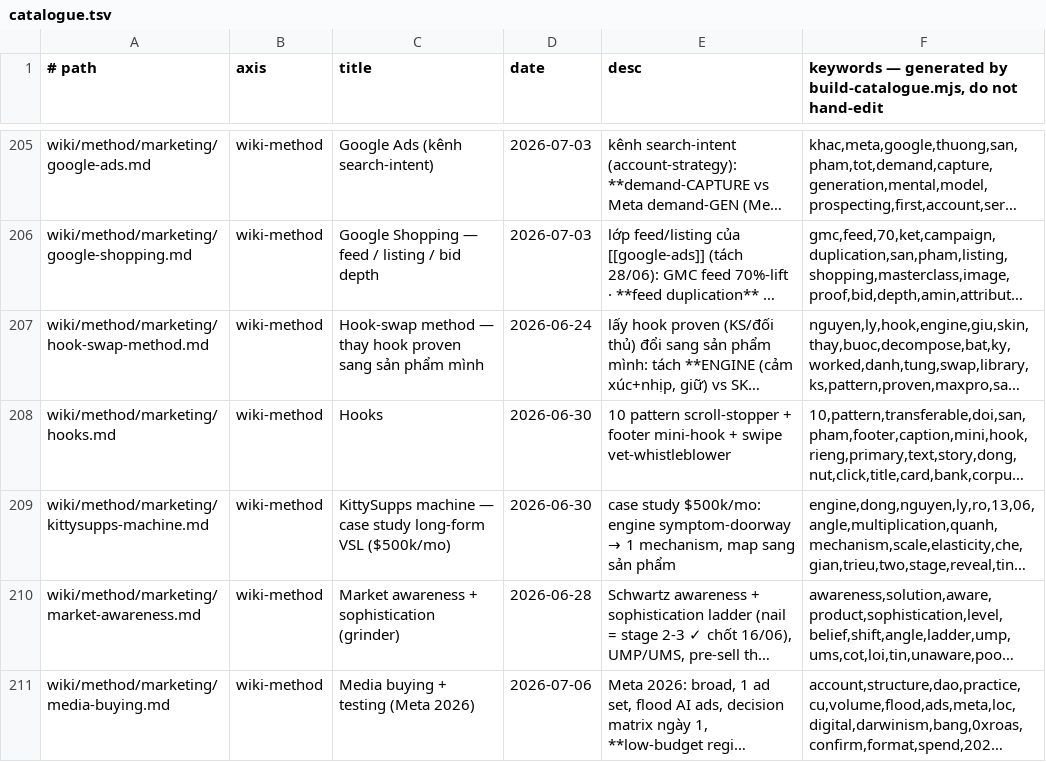
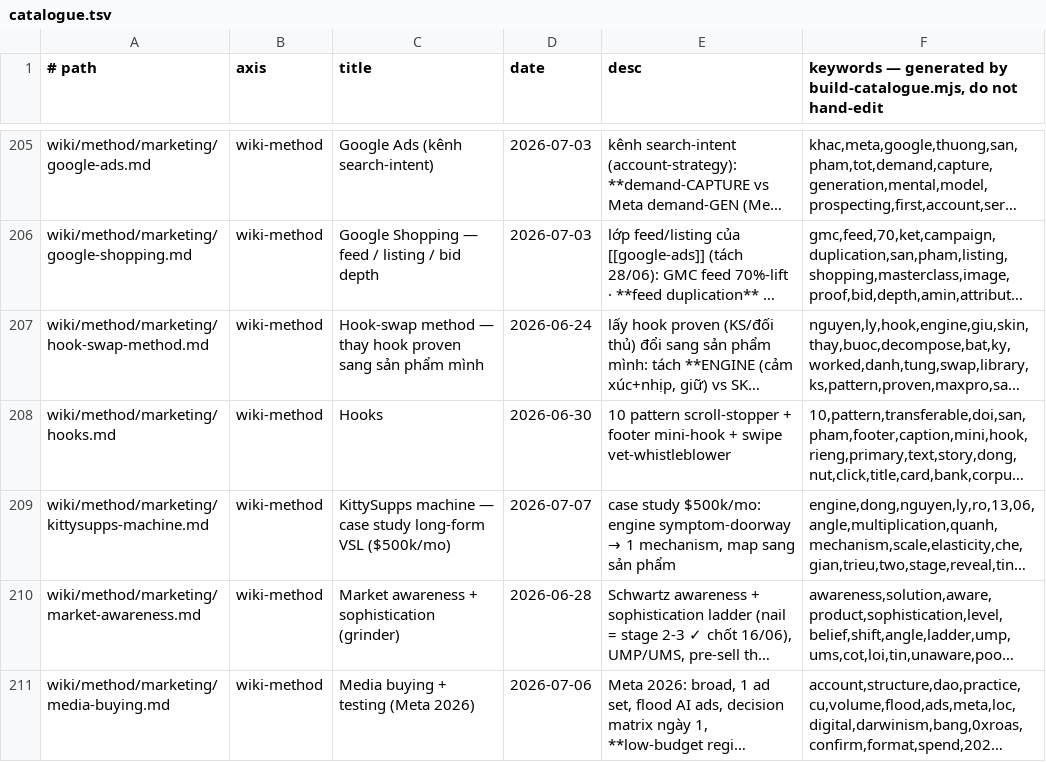
Before and after one commit to unicorn-monster/obsidian-huy, a TSV file: .brain/catalogue.tsv, drawn as a sheet; only a part is shown, gaps mark what is left out; long unchanged cells end in …; the diff names each change by its address in the sheet, - before the commit and + after, or states it on an @@ line.

```diff
--- a/.brain/catalogue.tsv
+++ b/.brain/catalogue.tsv
-D209 (date): 2026-06-30
+D209 (date): 2026-07-07
```
Also changed, not shown: .brain/topic-map.tsv, 6 other files.
